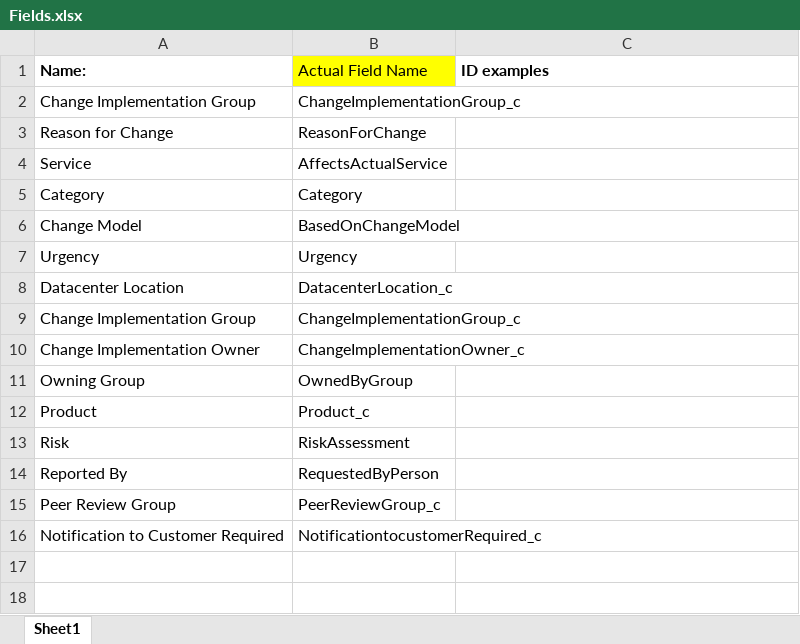
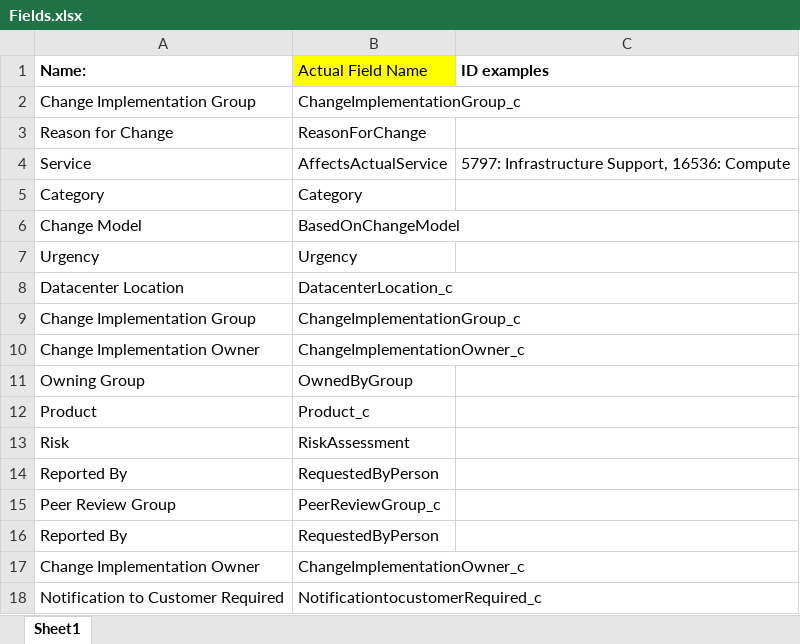
Before and after one commit to Alexcode88/smax, an Excel workbook: Fields.xlsx, sheet Sheet1, drawn as a sheet; values as stored, in another font and other column widths than the file's, no borders; the diff names each change by its address in the sheet, - before the commit and + after, or states it on an @@ line.

Commit message:
Adding more actual names (#6)
* adding more fields

* Commenting out Action for now

```diff
--- a/Fields.xlsx (sheet Sheet1)
+++ b/Fields.xlsx (sheet Sheet1)
-C4 (ID examples): (empty)
+C4 (ID examples): 5797: Infrastructure Support, 16536: Compute
+row 16: Reported By | RequestedByPerson
+row 17: Change Implementation Owner | ChangeImplementationOwner_c
```
Also changed, not shown: 1 other file.
